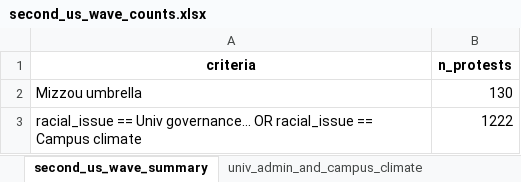
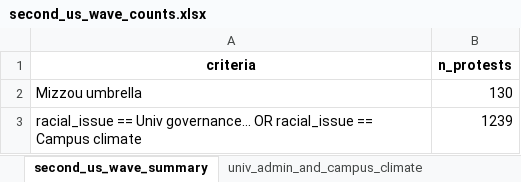
Before and after one commit to MPEDS/protests-analysis, an Excel workbook: docs/trends-paper/wave-counts/us-wave-counts/second_us_wave_counts.xlsx, sheet second_us_wave_summary, drawn as a sheet; values as stored, in another font and other column widths than the file's, no borders; the diff names each change by its address in the sheet, - before the commit and + after, or states it on an @@ line.

```diff
--- a/docs/trends-paper/wave-counts/us-wave-counts/second_us_wave_counts.xlsx (sheet second_us_wave_summary)
+++ b/docs/trends-paper/wave-counts/us-wave-counts/second_us_wave_counts.xlsx (sheet second_us_wave_summary)
-B3 (n_protests): 1222
+B3 (n_protests): 1239
```
Also changed, not shown: sheet univ_admin_and_campus_climate, docs/trends-paper/canada_issues.xlsx, docs/trends-paper/us_issues.xlsx, 6 other files.
